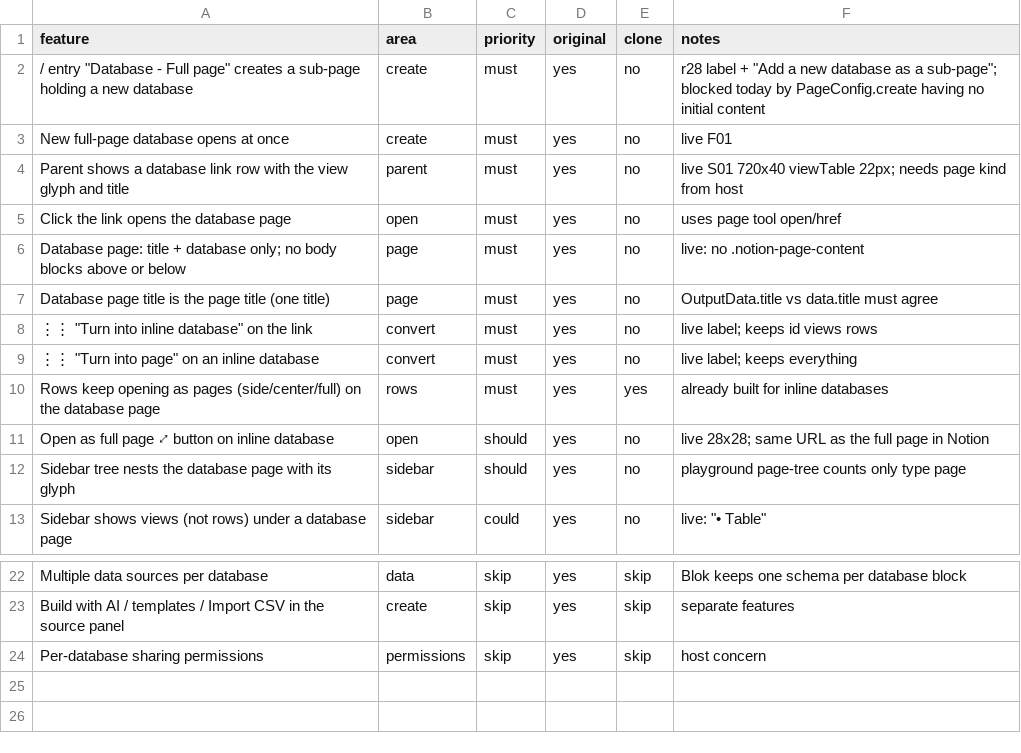
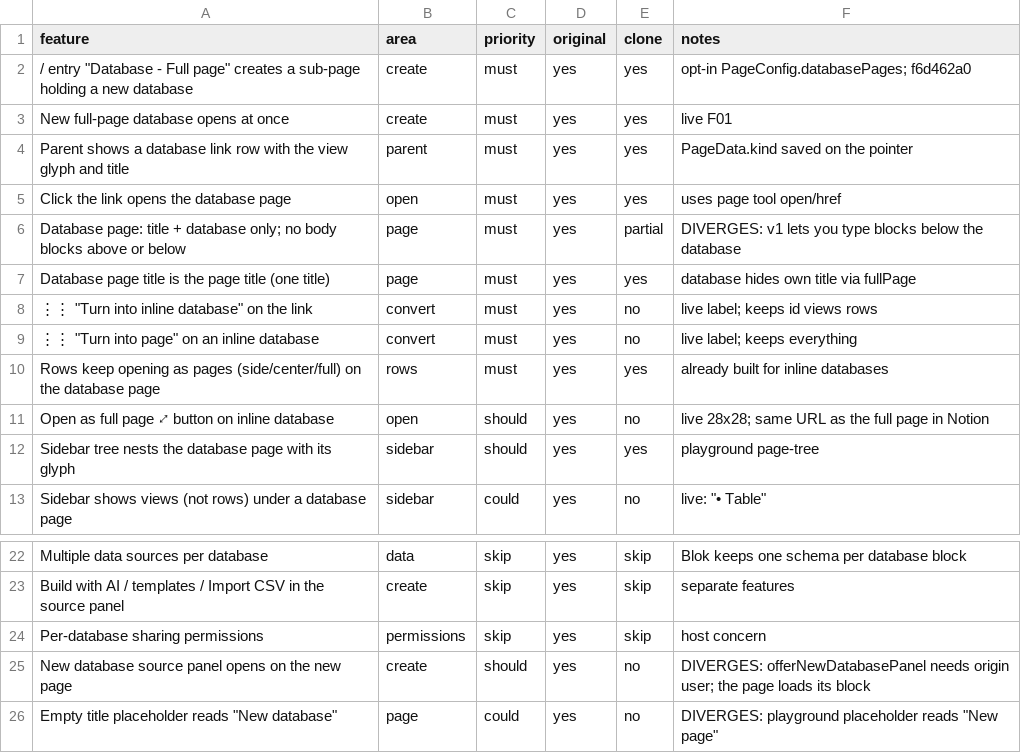
Before and after one commit to JackUait/blok, a CSV file: docs/plans/replica-db-pages/features.csv, drawn as a sheet; only a part is shown, gaps mark what is left out.

```diff
--- a/docs/plans/replica-db-pages/features.csv
+++ b/docs/plans/replica-db-pages/features.csv
@@ -1,8 +1,8 @@
 feature,area,priority,original,clone,notes
-"/" entry "Database - Full page" creates a sub-page holding a new database,create,must,yes,no,r28 label + "Add a new database as a sub-page"; blocked today by PageConfig.create having no initial content
-New full-page database opens at once,create,must,yes,no,live F01
-Parent shows a database link row with the view glyph and title,parent,must,yes,no,live S01 720x40 viewTable 22px; needs page kind from host
-Click the link opens the database page,open,must,yes,no,uses page tool open/href
-Database page: title + database only; no body blocks above or below,page,must,yes,no,live: no .notion-page-content
-Database page title is the page title (one title),page,must,yes,no,OutputData.title vs data.title must agree
+"/" entry "Database - Full page" creates a sub-page holding a new database,create,must,yes,yes,opt-in PageConfig.databasePages; f6d462a0
+New full-page database opens at once,create,must,yes,yes,live F01
+Parent shows a database link row with the view glyph and title,parent,must,yes,yes,PageData.kind saved on the pointer
+Click the link opens the database page,open,must,yes,yes,uses page tool open/href
+Database page: title + database only; no body blocks above or below,page,must,yes,partial,DIVERGES: v1 lets you type blocks below the database
+Database page title is the page title (one title),page,must,yes,yes,database hides own title via fullPage
 ⋮⋮ "Turn into inline database" on the link,convert,must,yes,no,live label; keeps id views rows
@@ -11,3 +11,3 @@ Rows keep opening as pages (side/center/full) on the database page,rows,must,yes
 "Open as full page" ⤢ button on inline database,open,should,yes,no,live 28x28; same URL as the full page in Notion
-Sidebar tree nests the database page with its glyph,sidebar,should,yes,no,playground page-tree counts only type page
+Sidebar tree nests the database page with its glyph,sidebar,should,yes,yes,playground page-tree
 Sidebar shows views (not rows) under a database page,sidebar,could,yes,no,live: "• Table"
@@ -24 +24,3 @@ Build with AI / templates / Import CSV in the source panel,create,skip,yes,skip,
 Per-database sharing permissions,permissions,skip,yes,skip,host concern
+"New database" source panel opens on the new page,create,should,yes,no,DIVERGES: offerNewDatabasePanel needs origin user; the page loads its block
+Empty title placeholder reads "New database",page,could,yes,no,DIVERGES: playground placeholder reads "New page"
```
Also changed, not shown: 15 other files.
